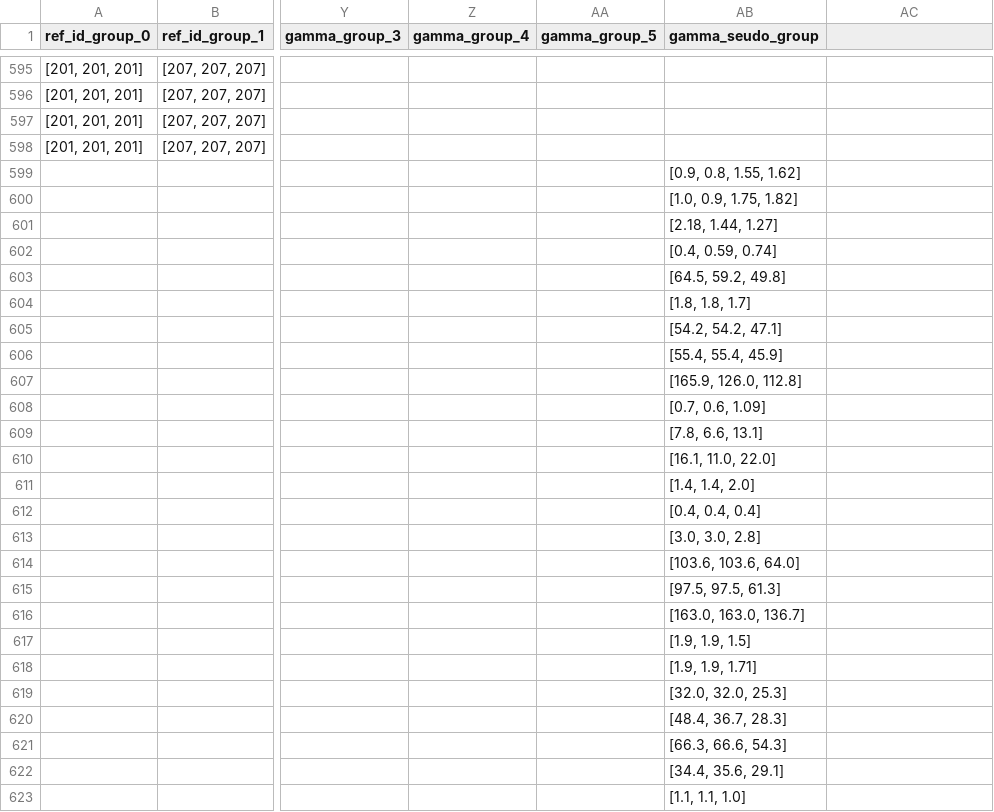
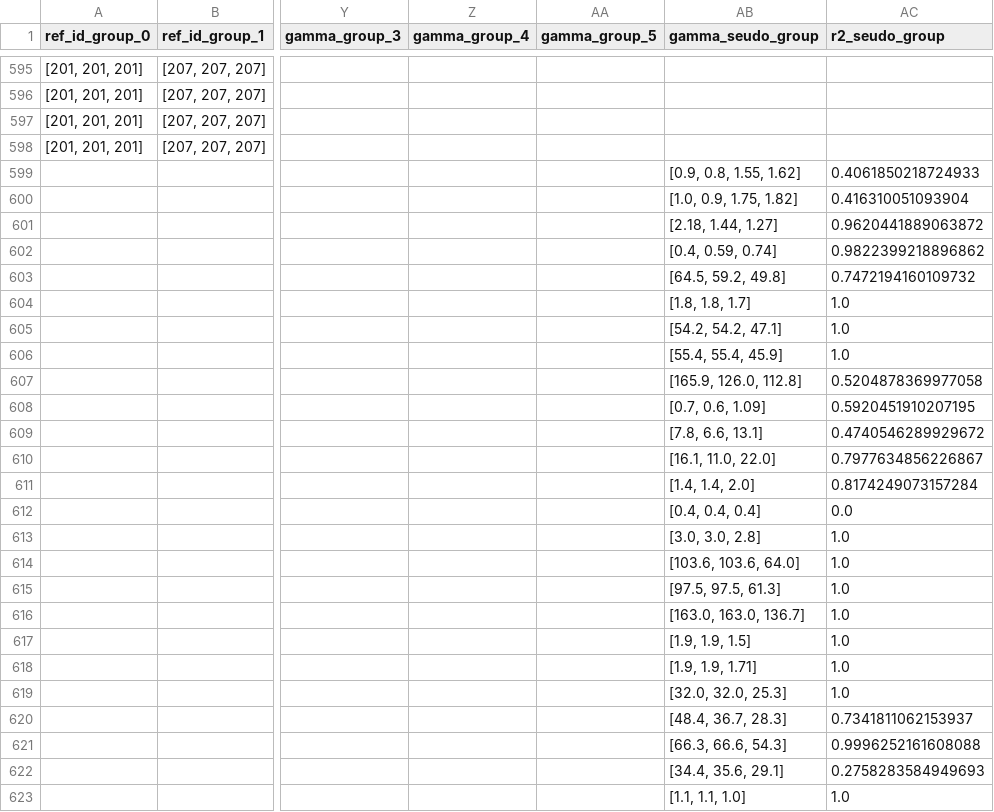
Before and after one commit to HedayatHaddadi/ILThermo_Activity, a CSV file: procesed_grouped_data.csv, drawn as a sheet; only a part is shown, gaps mark what is left out; the diff covers the shown part only; the diff names each change by its address in the sheet, - before the commit and + after, or states it on an @@ line.

Commit message:
clen the gh dataset and separate each ref_id

```diff
--- a/procesed_grouped_data.csv
+++ b/procesed_grouped_data.csv
-AC1: (empty)
+AC1: r2_seudo_group
-AC599 (r2_seudo_group): (empty)
+AC599 (r2_seudo_group): 0.4061850218724933
-AC600 (r2_seudo_group): (empty)
+AC600 (r2_seudo_group): 0.416310051093904
-AC601 (r2_seudo_group): (empty)
+AC601 (r2_seudo_group): 0.9620441889063872
-AC602 (r2_seudo_group): (empty)
+AC602 (r2_seudo_group): 0.9822399218896862
-AC603 (r2_seudo_group): (empty)
+AC603 (r2_seudo_group): 0.7472194160109732
-AC604:AC606 (r2_seudo_group): (empty)
+AC604:AC606 (r2_seudo_group): 1.0
-AC607 (r2_seudo_group): (empty)
+AC607 (r2_seudo_group): 0.5204878369977058
-AC608 (r2_seudo_group): (empty)
+AC608 (r2_seudo_group): 0.5920451910207195
-AC609 (r2_seudo_group): (empty)
+AC609 (r2_seudo_group): 0.4740546289929672
-AC610 (r2_seudo_group): (empty)
+AC610 (r2_seudo_group): 0.7977634856226867
-AC611 (r2_seudo_group): (empty)
+AC611 (r2_seudo_group): 0.8174249073157284
-AC612 (r2_seudo_group): (empty)
+AC612 (r2_seudo_group): 0.0
-AC613:AC619 (r2_seudo_group): (empty)
+AC613:AC619 (r2_seudo_group): 1.0
-AC620 (r2_seudo_group): (empty)
+AC620 (r2_seudo_group): 0.7341811062153937
-AC621 (r2_seudo_group): (empty)
+AC621 (r2_seudo_group): 0.9996252161608088
-AC622 (r2_seudo_group): (empty)
+AC622 (r2_seudo_group): 0.2758283584949693
-AC623 (r2_seudo_group): (empty)
+AC623 (r2_seudo_group): 1.0
```
Also changed, not shown: 18 edited cells elsewhere in this file, 2 other files.
